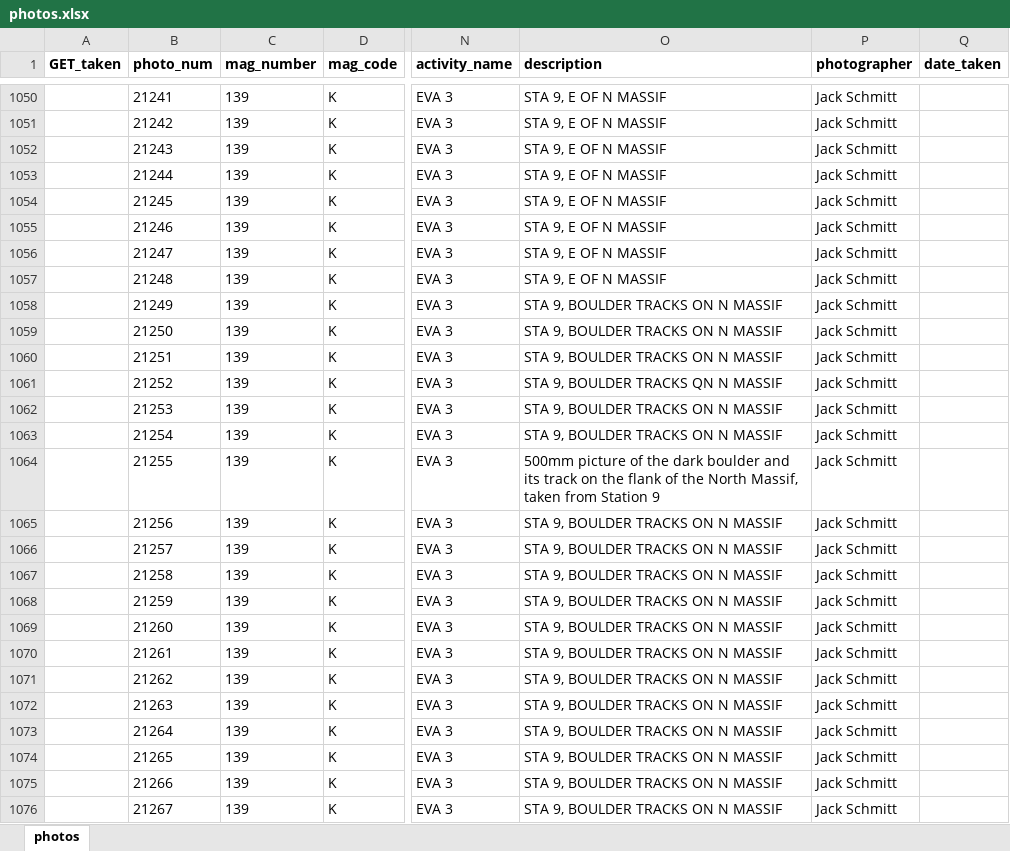
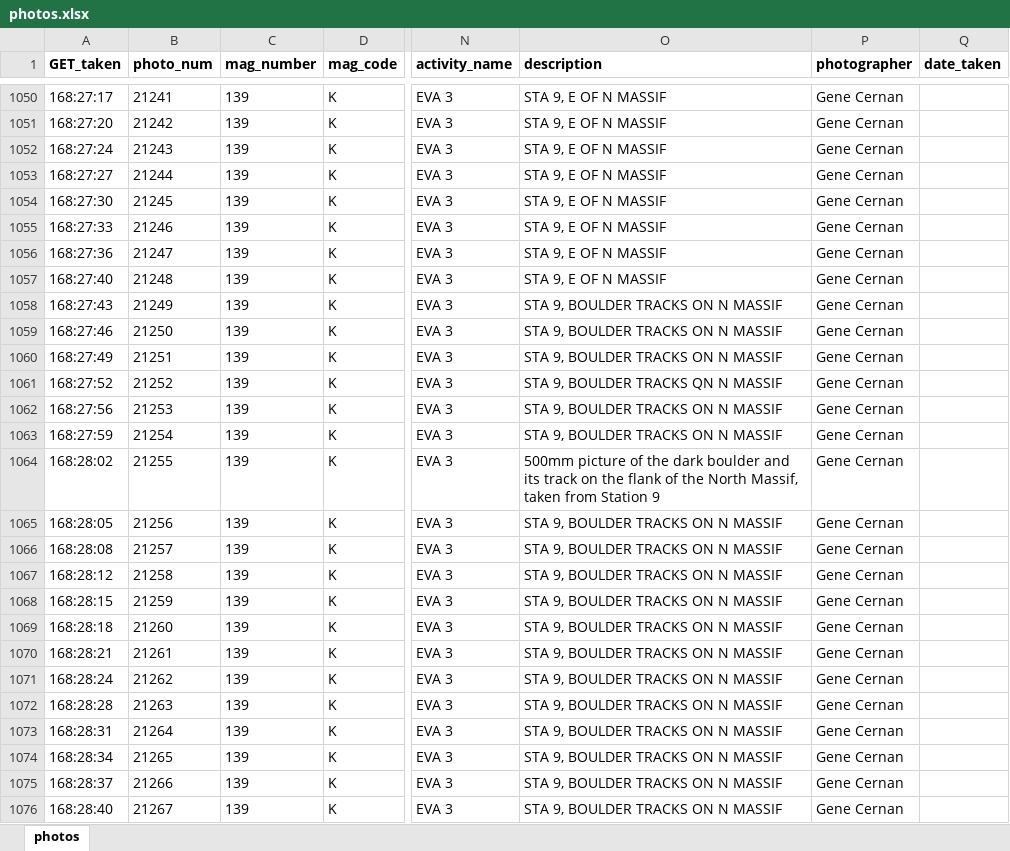
Before and after one commit to bfeist/Apollo17, an Excel workbook: MISSION_DATA/photos.xlsx, sheet photos, drawn as a sheet; only a part is shown, gaps mark what is left out; values as stored, in another font and other column widths than the file's, no borders; the diff covers the shown part only; the diff names each change by its address in the sheet, - before the commit and + after, or states it on an @@ line.

Commit message:
Flickr file scraper finished. Continuation of adding photo indexes.

```diff
--- a/MISSION_DATA/photos.xlsx (sheet photos)
+++ b/MISSION_DATA/photos.xlsx (sheet photos)
-A1050 (GET_taken): (empty)
+A1050 (GET_taken): 168:27:17
-P1050:P1076 (photographer): Jack Schmitt
+P1050:P1076 (photographer): Gene Cernan
-A1051 (GET_taken): (empty)
+A1051 (GET_taken): 168:27:20
-A1052 (GET_taken): (empty)
+A1052 (GET_taken): 168:27:24
-A1053 (GET_taken): (empty)
+A1053 (GET_taken): 168:27:27
-A1054 (GET_taken): (empty)
+A1054 (GET_taken): 168:27:30
-A1055 (GET_taken): (empty)
+A1055 (GET_taken): 168:27:33
-A1056 (GET_taken): (empty)
+A1056 (GET_taken): 168:27:36
-A1057 (GET_taken): (empty)
+A1057 (GET_taken): 168:27:40
-A1058 (GET_taken): (empty)
+A1058 (GET_taken): 168:27:43
-A1059 (GET_taken): (empty)
+A1059 (GET_taken): 168:27:46
-A1060 (GET_taken): (empty)
+A1060 (GET_taken): 168:27:49
-A1061 (GET_taken): (empty)
+A1061 (GET_taken): 168:27:52
-A1062 (GET_taken): (empty)
+A1062 (GET_taken): 168:27:56
-A1063 (GET_taken): (empty)
+A1063 (GET_taken): 168:27:59
-A1064 (GET_taken): (empty)
+A1064 (GET_taken): 168:28:02
-A1065 (GET_taken): (empty)
+A1065 (GET_taken): 168:28:05
-A1066 (GET_taken): (empty)
+A1066 (GET_taken): 168:28:08
-A1067 (GET_taken): (empty)
+A1067 (GET_taken): 168:28:12
-A1068 (GET_taken): (empty)
+A1068 (GET_taken): 168:28:15
-A1069 (GET_taken): (empty)
+A1069 (GET_taken): 168:28:18
-A1070 (GET_taken): (empty)
+A1070 (GET_taken): 168:28:21
-A1071 (GET_taken): (empty)
+A1071 (GET_taken): 168:28:24
-A1072 (GET_taken): (empty)
+A1072 (GET_taken): 168:28:28
-A1073 (GET_taken): (empty)
+A1073 (GET_taken): 168:28:31
-A1074 (GET_taken): (empty)
+A1074 (GET_taken): 168:28:34
-A1075 (GET_taken): (empty)
+A1075 (GET_taken): 168:28:37
-A1076 (GET_taken): (empty)
+A1076 (GET_taken): 168:28:40
```
Also changed, not shown: 375 edited cells elsewhere in this sheet, 8 other files.
